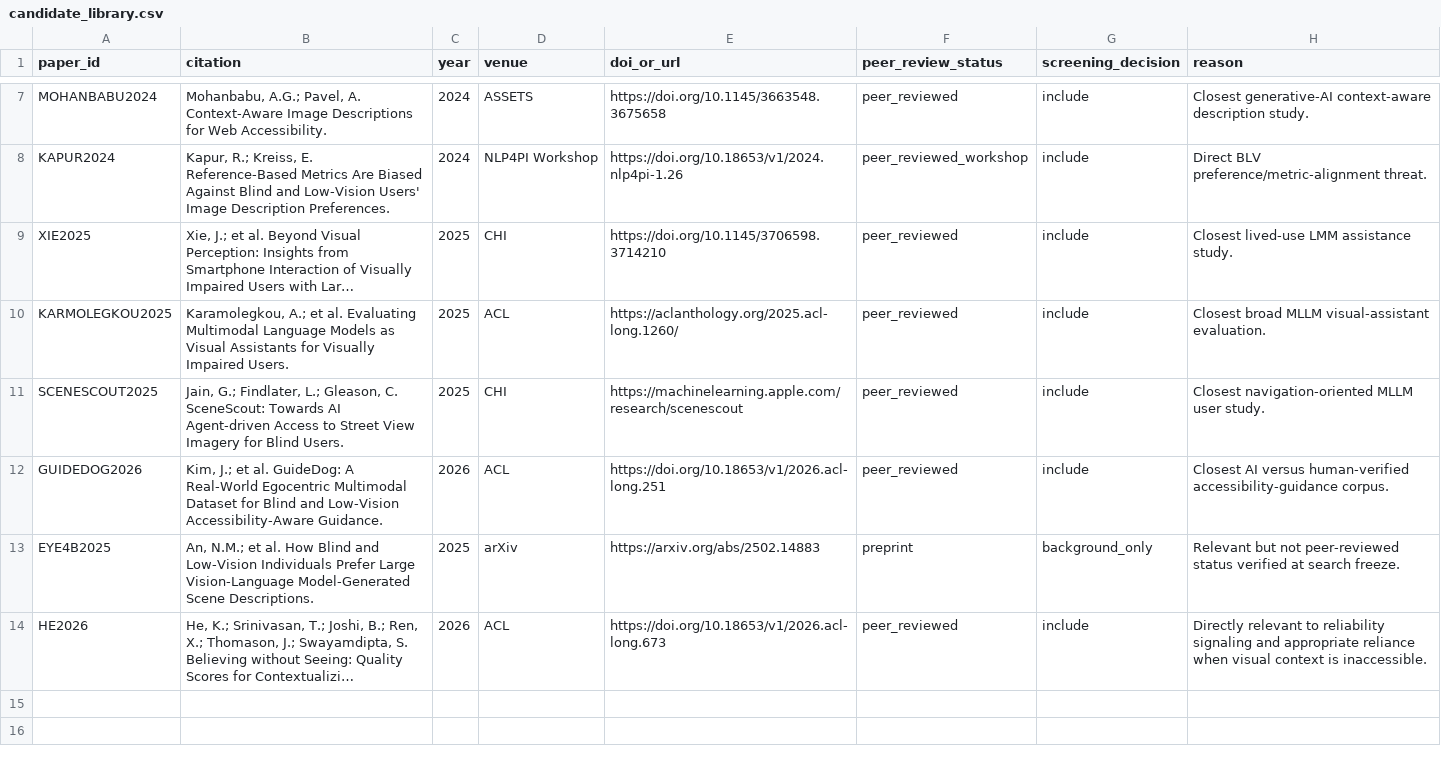
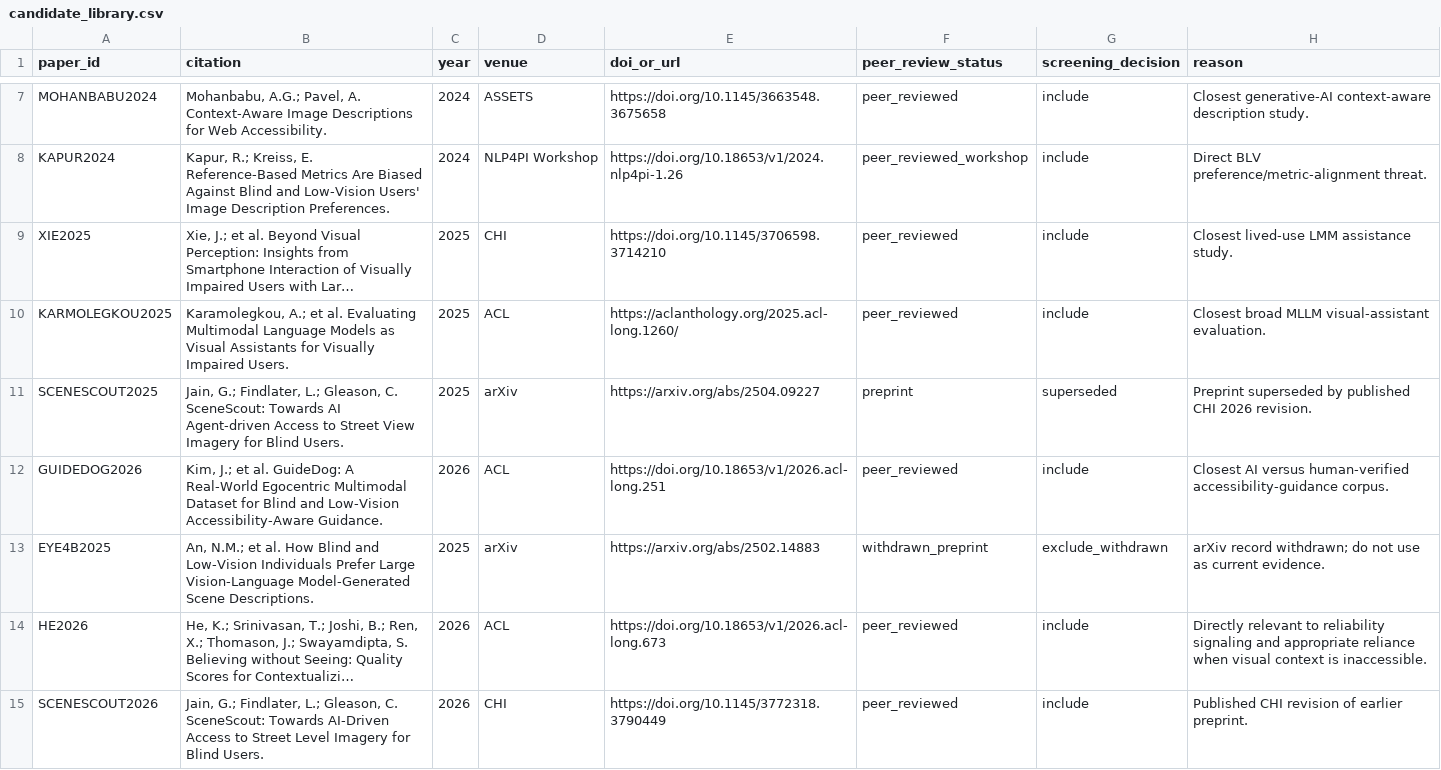
Before and after one commit to taechasith/WhatBlindPeopleDream-inAIage, a CSV file: literature/candidate_library.csv, drawn as a sheet; only a part is shown, gaps mark what is left out; long unchanged cells end in …; the diff covers the shown part only; the diff names each change by its address in the sheet, - before the commit and + after, or states it on an @@ line.

```diff
--- a/literature/candidate_library.csv
+++ b/literature/candidate_library.csv
-D11 (venue): CHI
+D11 (venue): arXiv
-E11 (doi_or_url): https://machinelearning.apple.com/research/scenescout
+E11 (doi_or_url): https://arxiv.org/abs/2504.09227
-F11 (peer_review_status): peer_reviewed
+F11 (peer_review_status): preprint
-G11 (screening_decision): include
+G11 (screening_decision): superseded
-H11 (reason): Closest navigation-oriented MLLM user study.
+H11 (reason): Preprint superseded by published CHI 2026 revision.
-F13 (peer_review_status): preprint
+F13 (peer_review_status): withdrawn_preprint
-G13 (screening_decision): background_only
+G13 (screening_decision): exclude_withdrawn
-H13 (reason): Relevant but not peer-reviewed status verified at search freeze.
+H13 (reason): arXiv record withdrawn; do not use as current evidence.
+row 15: SCENESCOUT2026 | Jain, G.; Findlater, L.; Gleason, C. SceneScout: Towards AI-Driven Access to Street Level Imagery for Blind Users. | 2026 | CHI | https://doi.org/10.1145/3772318.3790449 | peer_reviewed | include | Published CHI revision of earlier preprint.
```
Also changed, not shown: 4 added rows and 1 edited cell elsewhere in this file, NEW_EVIDENCE_2023_2027.csv, NOVELTY_MATRIX.csv, 5 other files.
